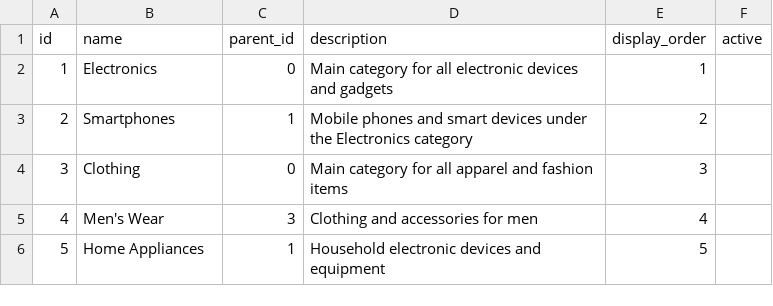
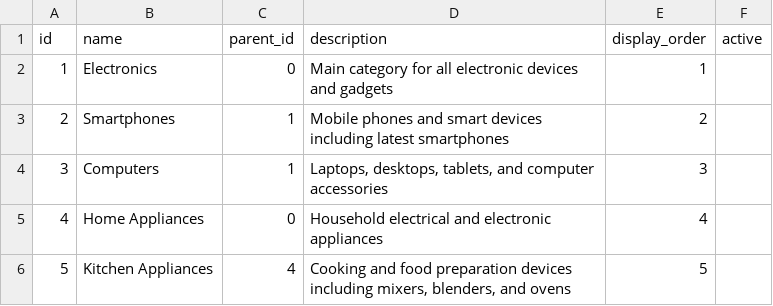
Before and after one commit to syda-ai/syda, a CSV file: examples/structured_and_unstructured/retail_yml/output/category.csv, drawn as a sheet.

```diff
--- a/examples/structured_and_unstructured/retail_yml/output/category.csv
+++ b/examples/structured_and_unstructured/retail_yml/output/category.csv
@@ -2,5 +2,5 @@ id,name,parent_id,description,display_order,active
 1,Electronics,0,Main category for all electronic devices and gadgets,1,
-2,Smartphones,1,Mobile phones and smart devices under the Electronics category,2,
-3,Clothing,0,Main category for all apparel and fashion items,3,
-4,Men's Wear,3,Clothing and accessories for men,4,
-5,Home Appliances,1,Household electronic devices and equipment,5,
+2,Smartphones,1,Mobile phones and smart devices including latest smartphones,2,
+3,Computers,1,"Laptops, desktops, tablets, and computer accessories",3,
+4,Home Appliances,0,Household electrical and electronic appliances,4,
+5,Kitchen Appliances,4,"Cooking and food preparation devices including mixers, blenders, and ovens",5,
```
Also changed, not shown: examples/structured_and_unstructured/retail_yml/output/customer.csv, examples/structured_and_unstructured/retail_yml/output/product.csv, 2 other files.
